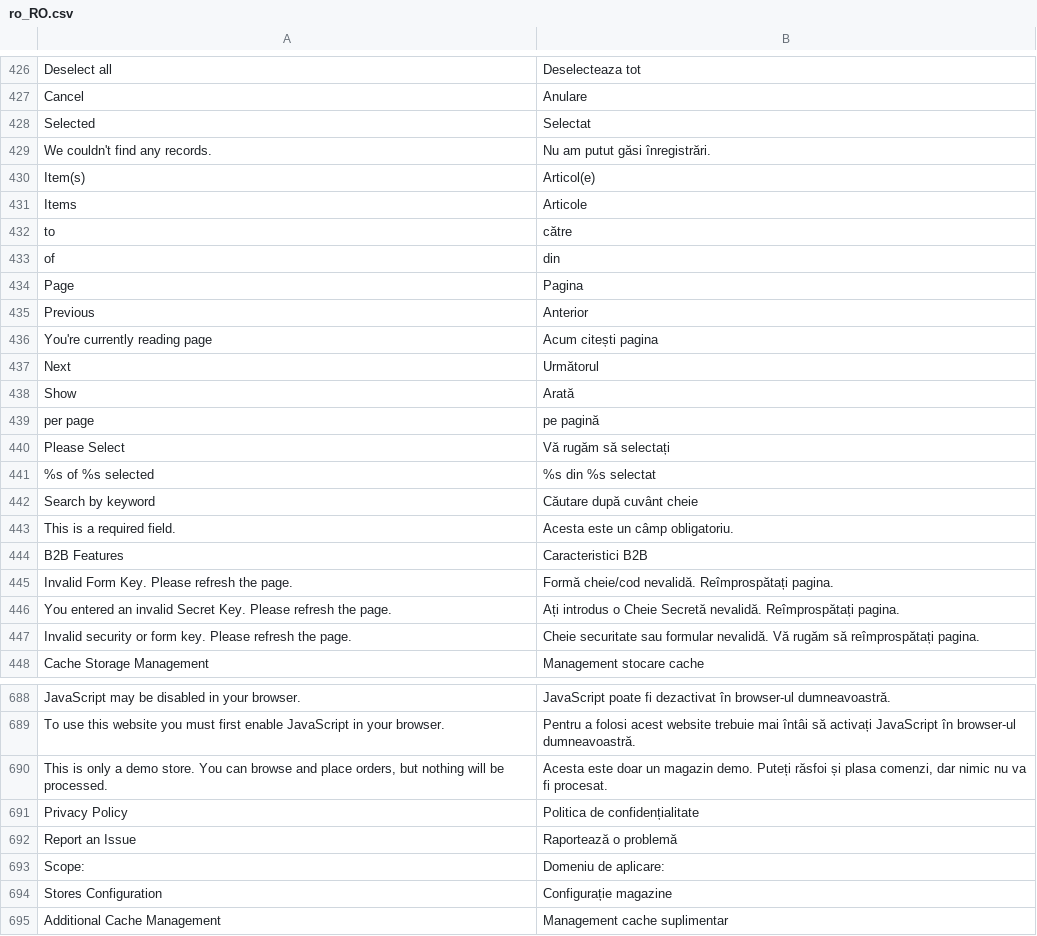
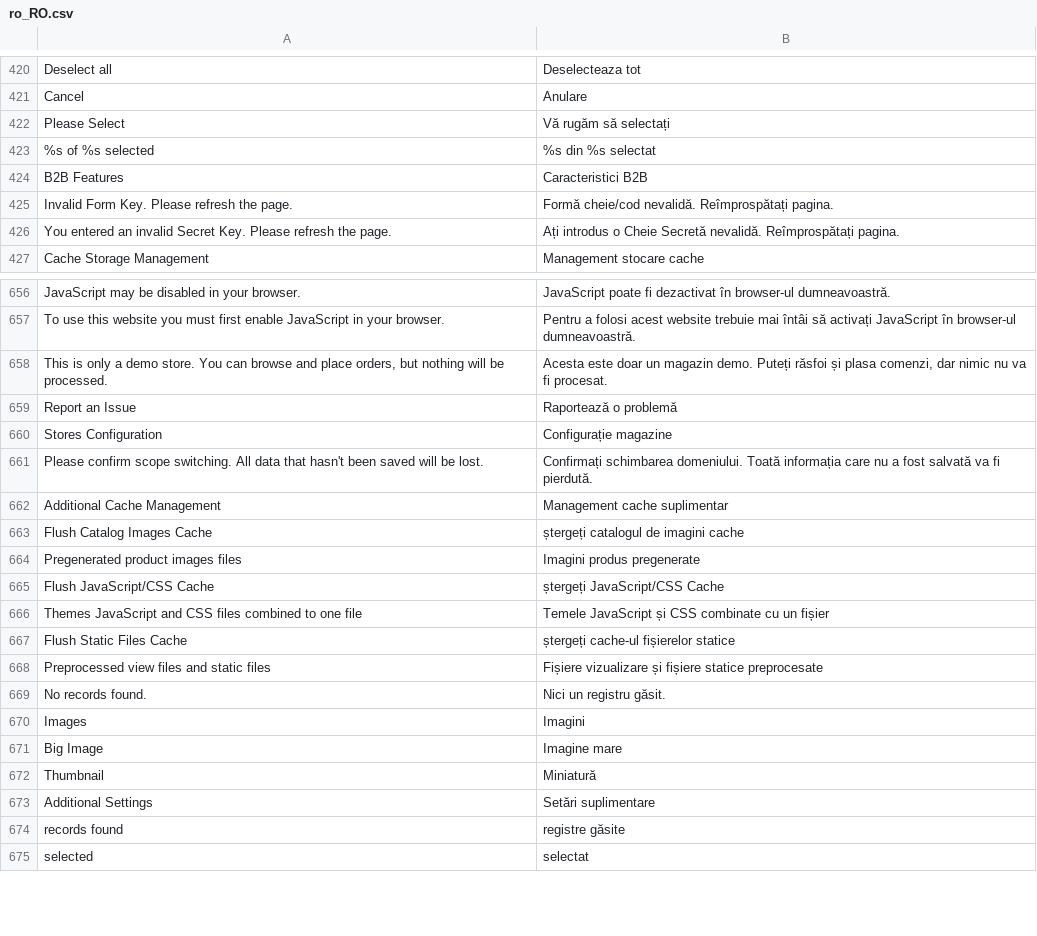
Before and after one commit to magento-l10n/language-ro_RO, a CSV file: ro_RO.csv, drawn as a sheet; only a part is shown, gaps mark what is left out; the shorter side is filled out with more unchanged rows; removed rows and columns are numbered as before the commit, all else as after; the diff covers the shown part only; the diff names each change by its address in the sheet, - before the commit and + after, or states it on an @@ line.

Commit message:
Updating translations from Crowdin.

```diff
--- a/ro_RO.csv
+++ b/ro_RO.csv
-row 428: Selected | Selectat
-row 429: We couldn't find any records. | Nu am putut găsi înregistrări.
-row 430: Item(s) | Articol(e)
-row 431: Items | Articole
-row 432: to | către
-row 433: of | din
-row 434: Page | Pagina
@@ row 435 moved to row 651: Previous @@
-row 436: You're currently reading page | Acum citești pagina
@@ row 437 moved to row 652: Next @@
@@ row 438 moved to row 1382: Show @@
@@ row 439 moved to row 676: per page @@
-row 442: Search by keyword | Căutare după cuvânt cheie
@@ row 443 moved to row 3902: This is a required field. @@
@@ row 447 moved to row 855: Invalid security or form key. Please ref… @@
-row 691: Privacy Policy | Politica de confidențialitate
-row 693: Scope: | Domeniu de aplicare:
@@ row 730 moved to row 661: Please confirm scope switching. All data… @@
```
Also changed, not shown: 24 removed rows and 114 moved rows elsewhere in this file, 1 other file.
